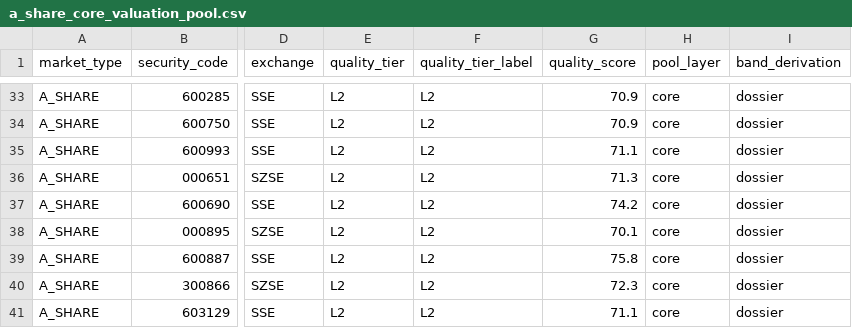
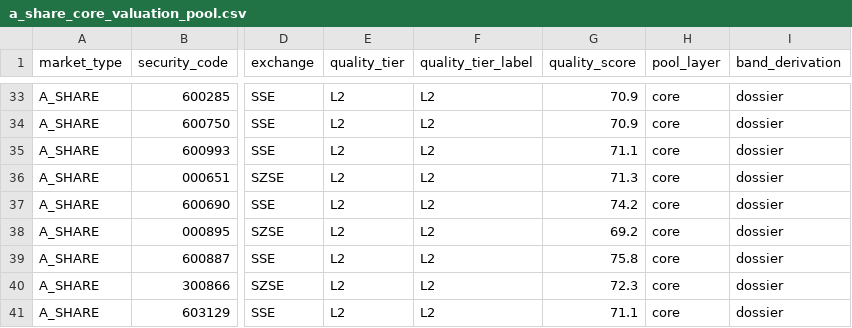
Before and after one commit to wylflc/raykey, a CSV file: data/processed/a_share_core_valuation_pool.csv, drawn as a sheet; only a part is shown, gaps mark what is left out; the diff names each change by its address in the sheet, - before the commit and + after, or states it on an @@ line.

```diff
--- a/data/processed/a_share_core_valuation_pool.csv
+++ b/data/processed/a_share_core_valuation_pool.csv
-G38 (quality_score): 70.1
+G38 (quality_score): 69.2
```
Also changed, not shown: data/interim/a_share_report_update_queue.csv, data/interim/valuation_band_cards.csv, 16 other files.
